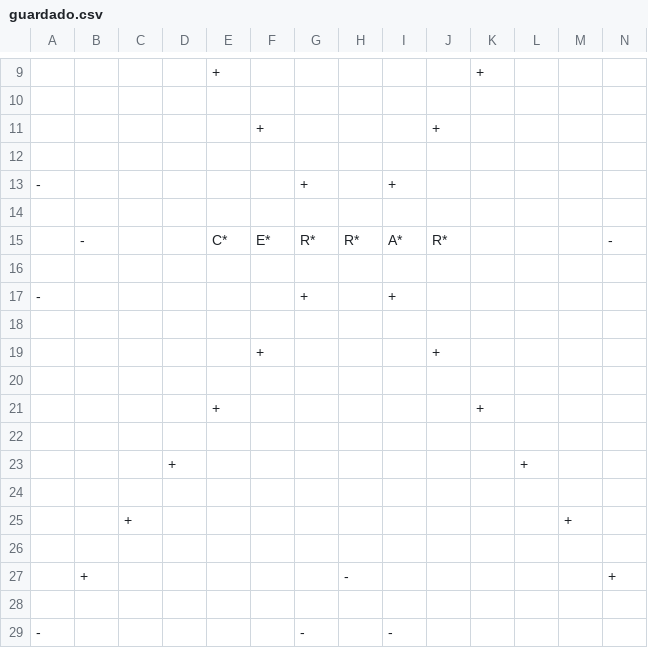
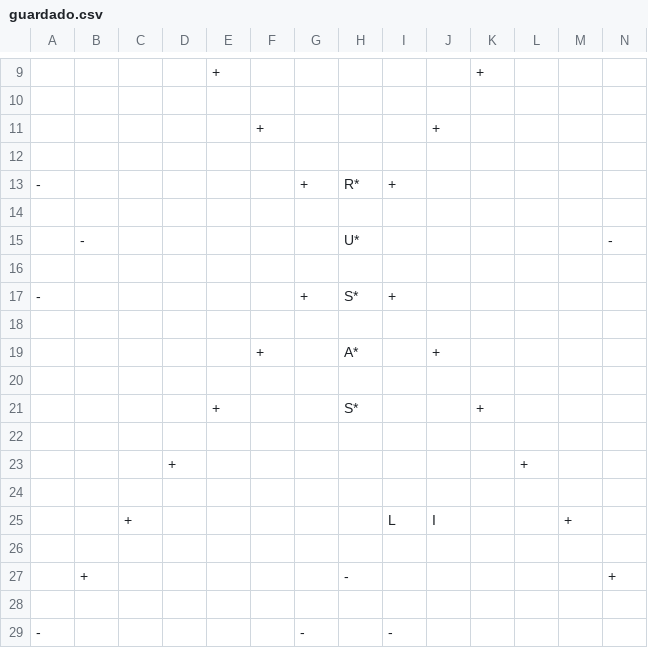
Before and after one commit to andr-vg/TrabajoFinalPython, a CSV file: TrabajoFinalPython/scrabbleAR/Datos/info/guardado.csv, drawn as a sheet; only a part is shown, gaps mark what is left out; removed rows and columns are numbered as before the commit, all else as after; rows hold the shown columns only; the diff names each change by its address in the sheet, - before the commit and + after, or states it on an @@ line.

```diff
--- a/TrabajoFinalPython/scrabbleAR/Datos/info/guardado.csv
+++ b/TrabajoFinalPython/scrabbleAR/Datos/info/guardado.csv
-H13: (empty)
+H13: R*
-row 15:  | - |  |  | C* | E* | R* | R* | A* | R* |  |  |  | -
+row 15:  | - |  |  |  |  |  | U* |  |  |  |  |  | -
-H17: (empty)
+H17: S*
-H19: (empty)
+H19: A*
-H21: (empty)
+H21: S*
-I25: (empty)
+I25: L
-J25: (empty)
+J25: I
```
Also changed, not shown: 2 other files.
